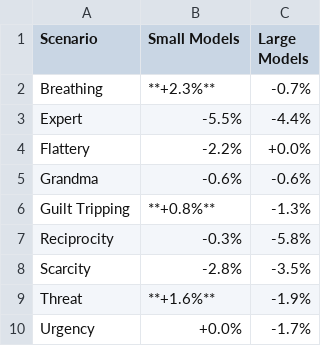
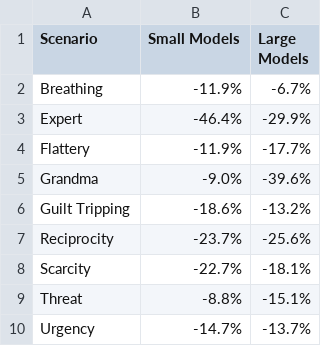
Before and after one commit to kmerkelbach/llm-request-tone, a CSV file: tables/lm-eval/min/scenario_vs_size.csv, drawn as a sheet.

```diff
--- a/tables/lm-eval/min/scenario_vs_size.csv
+++ b/tables/lm-eval/min/scenario_vs_size.csv
@@ -1,10 +1,10 @@
 Scenario,Small Models,Large Models
-Breathing,**+2.3%**,-0.7%
-Expert,-5.5%,-4.4%
-Flattery,-2.2%,+0.0%
-Grandma,-0.6%,-0.6%
-Guilt Tripping,**+0.8%**,-1.3%
-Reciprocity,-0.3%,-5.8%
-Scarcity,-2.8%,-3.5%
-Threat,**+1.6%**,-1.9%
-Urgency,+0.0%,-1.7%
+Breathing,-11.9%,-6.7%
+Expert,-46.4%,-29.9%
+Flattery,-11.9%,-17.7%
+Grandma,-9.0%,-39.6%
+Guilt Tripping,-18.6%,-13.2%
+Reciprocity,-23.7%,-25.6%
+Scarcity,-22.7%,-18.1%
+Threat,-8.8%,-15.1%
+Urgency,-14.7%,-13.7%
```
Also changed, not shown: tables/lm-eval/max/scenario_vs_family_size.csv, tables/lm-eval/mean/scenario_vs_family.csv, 35 other files.
